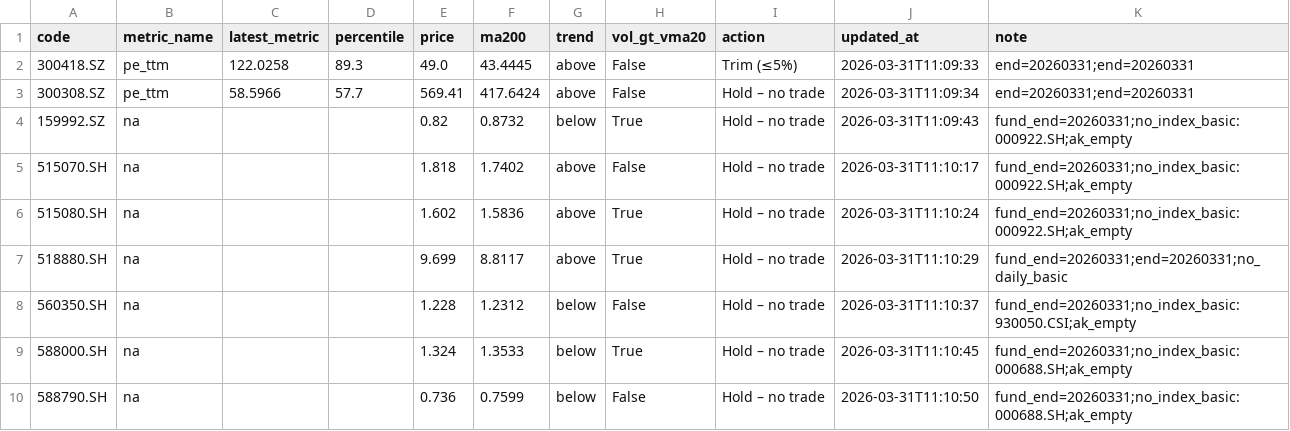
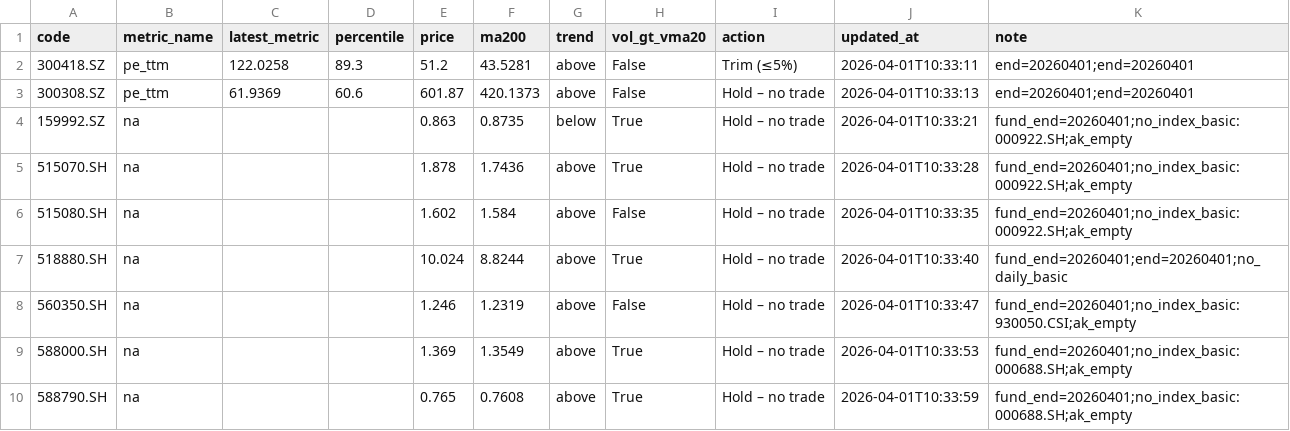
Before and after one commit to wangzjzz/valuation-pipeline, a CSV file: data/today_signals.csv, drawn as a sheet.

```diff
--- a/data/today_signals.csv
+++ b/data/today_signals.csv
@@ -1,10 +1,10 @@
 code,metric_name,latest_metric,percentile,price,ma200,trend,vol_gt_vma20,action,updated_at,note
-300418.SZ,pe_ttm,122.0258,89.3,49.0,43.4445,above,False,Trim (≤5%),2026-03-31T11:09:33,end=20260331;end=20260331
-300308.SZ,pe_ttm,58.5966,57.7,569.41,417.6424,above,False,Hold – no trade,2026-03-31T11:09:34,end=20260331;end=20260331
-159992.SZ,na,,,0.82,0.8732,below,True,Hold – no trade,2026-03-31T11:09:43,fund_end=20260331;no_index_basic:000922.SH;ak_empty
-515070.SH,na,,,1.818,1.7402,above,False,Hold – no trade,2026-03-31T11:10:17,fund_end=20260331;no_index_basic:000922.SH;ak_empty
-515080.SH,na,,,1.602,1.5836,above,True,Hold – no trade,2026-03-31T11:10:24,fund_end=20260331;no_index_basic:000922.SH;ak_empty
-518880.SH,na,,,9.699,8.8117,above,True,Hold – no trade,2026-03-31T11:10:29,fund_end=20260331;end=20260331;no_daily_basic
-560350.SH,na,,,1.228,1.2312,below,False,Hold – no trade,2026-03-31T11:10:37,fund_end=20260331;no_index_basic:930050.CSI;ak_empty
-588000.SH,na,,,1.324,1.3533,below,True,Hold – no trade,2026-03-31T11:10:45,fund_end=20260331;no_index_basic:000688.SH;ak_empty
-588790.SH,na,,,0.736,0.7599,below,False,Hold – no trade,2026-03-31T11:10:50,fund_end=20260331;no_index_basic:000688.SH;ak_empty
+300418.SZ,pe_ttm,122.0258,89.3,51.2,43.5281,above,False,Trim (≤5%),2026-04-01T10:33:11,end=20260401;end=20260401
+300308.SZ,pe_ttm,61.9369,60.6,601.87,420.1373,above,False,Hold – no trade,2026-04-01T10:33:13,end=20260401;end=20260401
+159992.SZ,na,,,0.863,0.8735,below,True,Hold – no trade,2026-04-01T10:33:21,fund_end=20260401;no_index_basic:000922.SH;ak_empty
+515070.SH,na,,,1.878,1.7436,above,True,Hold – no trade,2026-04-01T10:33:28,fund_end=20260401;no_index_basic:000922.SH;ak_empty
+515080.SH,na,,,1.602,1.584,above,False,Hold – no trade,2026-04-01T10:33:35,fund_end=20260401;no_index_basic:000922.SH;ak_empty
+518880.SH,na,,,10.024,8.8244,above,True,Hold – no trade,2026-04-01T10:33:40,fund_end=20260401;end=20260401;no_daily_basic
+560350.SH,na,,,1.246,1.2319,above,False,Hold – no trade,2026-04-01T10:33:47,fund_end=20260401;no_index_basic:930050.CSI;ak_empty
+588000.SH,na,,,1.369,1.3549,above,True,Hold – no trade,2026-04-01T10:33:53,fund_end=20260401;no_index_basic:000688.SH;ak_empty
+588790.SH,na,,,0.765,0.7608,above,True,Hold – no trade,2026-04-01T10:33:59,fund_end=20260401;no_index_basic:000688.SH;ak_empty
```
